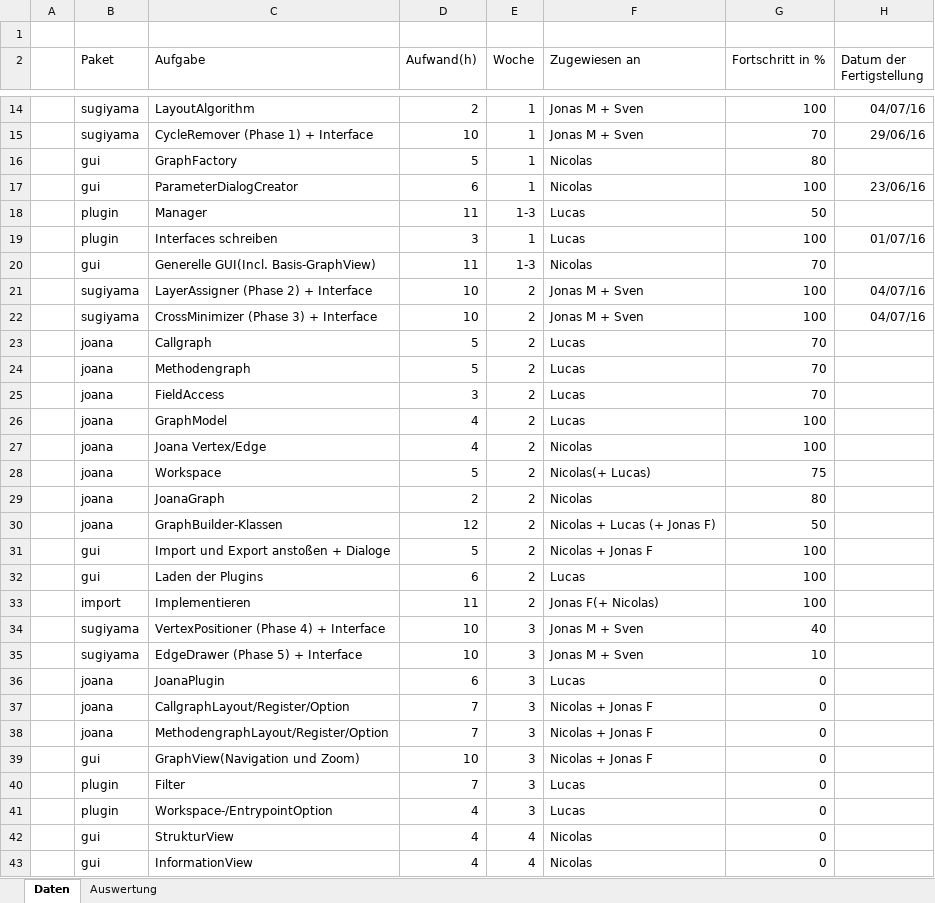
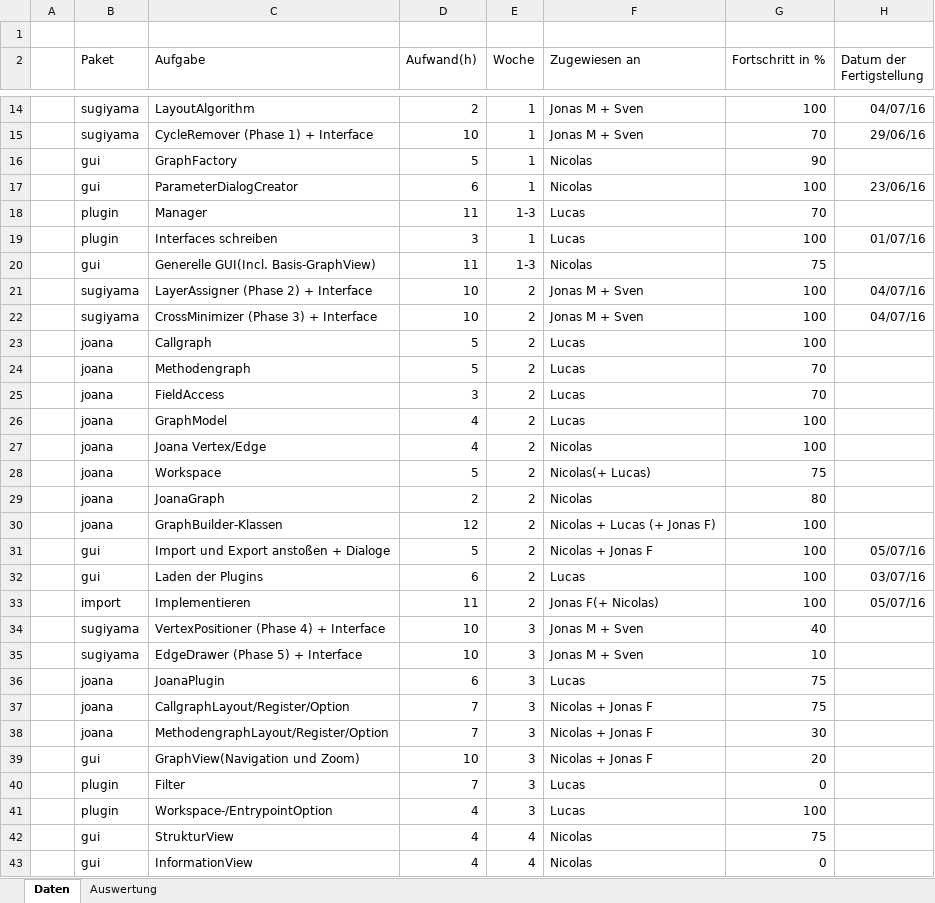
Before and after one commit to PSEProgrammgraphen/PSEDokumente, an Excel workbook: implementation/GAns_Projektfortschritt.xlsx, sheet Daten, drawn as a sheet; only a part is shown, gaps mark what is left out; values as stored, in another font and other column widths than the file's, no borders; the diff covers the shown part only; the diff names each change by its address in the sheet, - before the commit and + after, or states it on an @@ line.

Commit message:
updated progress

```diff
--- a/implementation/GAns_Projektfortschritt.xlsx (sheet Daten)
+++ b/implementation/GAns_Projektfortschritt.xlsx (sheet Daten)
-G16 (Fortschritt in %): 80
+G16 (Fortschritt in %): 90
-G18 (Fortschritt in %): 50
+G18 (Fortschritt in %): 70
-G20 (Fortschritt in %): 70
+G20 (Fortschritt in %): 75
-G23 (Fortschritt in %): 70
+G23 (Fortschritt in %): 100
-G30 (Fortschritt in %): 50
+G30 (Fortschritt in %): 100
-H31 (Datum der Fertigstellung): (empty)
+H31 (Datum der Fertigstellung): 05/07/16
-H32 (Datum der Fertigstellung): (empty)
+H32 (Datum der Fertigstellung): 03/07/16
-H33 (Datum der Fertigstellung): (empty)
+H33 (Datum der Fertigstellung): 05/07/16
-G36:G37 (Fortschritt in %): 0
+G36:G37 (Fortschritt in %): 75
-G38 (Fortschritt in %): 0
+G38 (Fortschritt in %): 30
-G39 (Fortschritt in %): 0
+G39 (Fortschritt in %): 20
-G41 (Fortschritt in %): 0
+G41 (Fortschritt in %): 100
-G42 (Fortschritt in %): 0
+G42 (Fortschritt in %): 75
```
Also changed, not shown: 1 edited cell elsewhere in this sheet, sheet Auswertung, charts or pictures.
